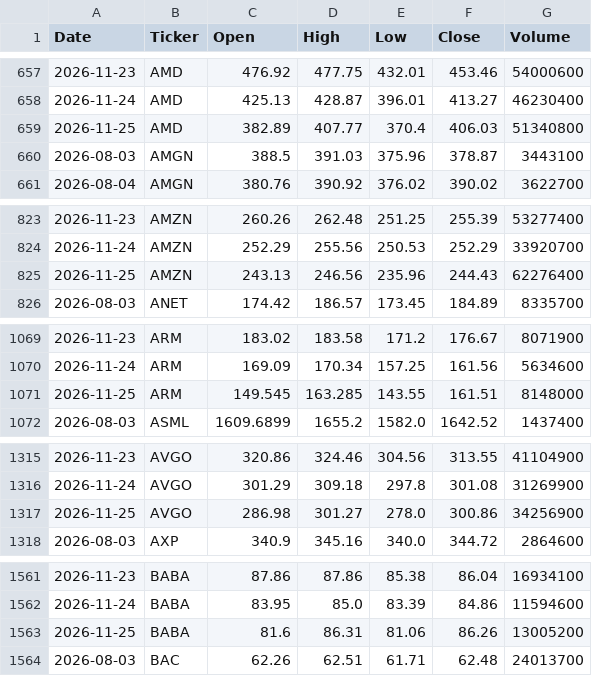
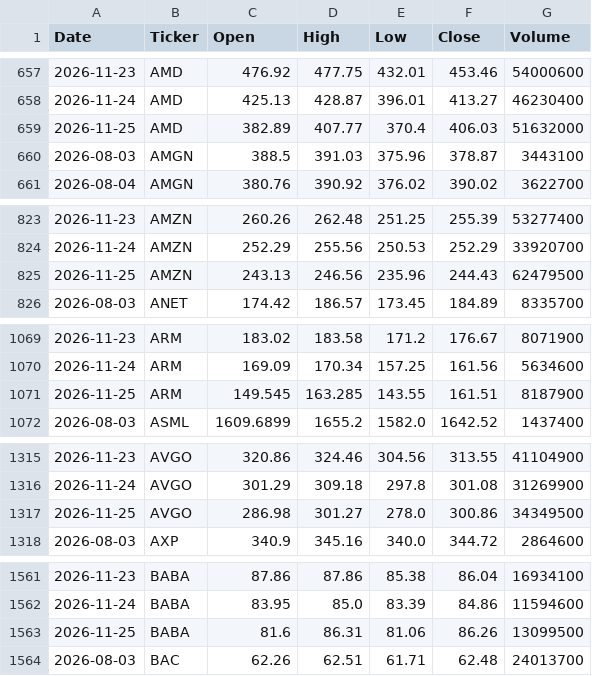
Before and after one commit to edo-web3000/dashboard-azioni, a CSV file: data/prices.csv, drawn as a sheet; only a part is shown, gaps mark what is left out; the diff covers the shown part only.

```diff
--- a/data/prices.csv
+++ b/data/prices.csv
@@ -658,3 +658,3 @@ Date,Ticker,Open,High,Low,Close,Volume
 2026-11-24,AMD,425.13,428.87,396.01,413.27,46230400
-2026-11-25,AMD,382.89,407.77,370.4,406.03,51340800
+2026-11-25,AMD,382.89,407.77,370.4,406.03,51632000
 2026-08-03,AMGN,388.5,391.03,375.96,378.87,3443100
@@ -824,3 +824,3 @@ Date,Ticker,Open,High,Low,Close,Volume
 2026-11-24,AMZN,252.29,255.56,250.53,252.29,33920700
-2026-11-25,AMZN,243.13,246.56,235.96,244.43,62276400
+2026-11-25,AMZN,243.13,246.56,235.96,244.43,62479500
 2026-08-03,ANET,174.42,186.57,173.45,184.89,8335700
@@ -1070,3 +1070,3 @@ Date,Ticker,Open,High,Low,Close,Volume
 2026-11-24,ARM,169.09,170.34,157.25,161.56,5634600
-2026-11-25,ARM,149.545,163.285,143.55,161.51,8148000
+2026-11-25,ARM,149.545,163.285,143.55,161.51,8187900
 2026-08-03,ASML,1609.6899,1655.2,1582.0,1642.52,1437400
@@ -1316,3 +1316,3 @@ Date,Ticker,Open,High,Low,Close,Volume
 2026-11-24,AVGO,301.29,309.18,297.8,301.08,31269900
-2026-11-25,AVGO,286.98,301.27,278.0,300.86,34256900
+2026-11-25,AVGO,286.98,301.27,278.0,300.86,34349500
 2026-08-03,AXP,340.9,345.16,340.0,344.72,2864600
@@ -1562,3 +1562,3 @@ Date,Ticker,Open,High,Low,Close,Volume
 2026-11-24,BABA,83.95,85.0,83.39,84.86,11594600
-2026-11-25,BABA,81.6,86.31,81.06,86.26,13005200
+2026-11-25,BABA,81.6,86.31,81.06,86.26,13099500
 2026-08-03,BAC,62.26,62.51,61.71,62.48,24013700
```
Also changed, not shown: 2 added rows, 1 removed row and 30 edited cells elsewhere in this file, data/fundamentals.csv.
